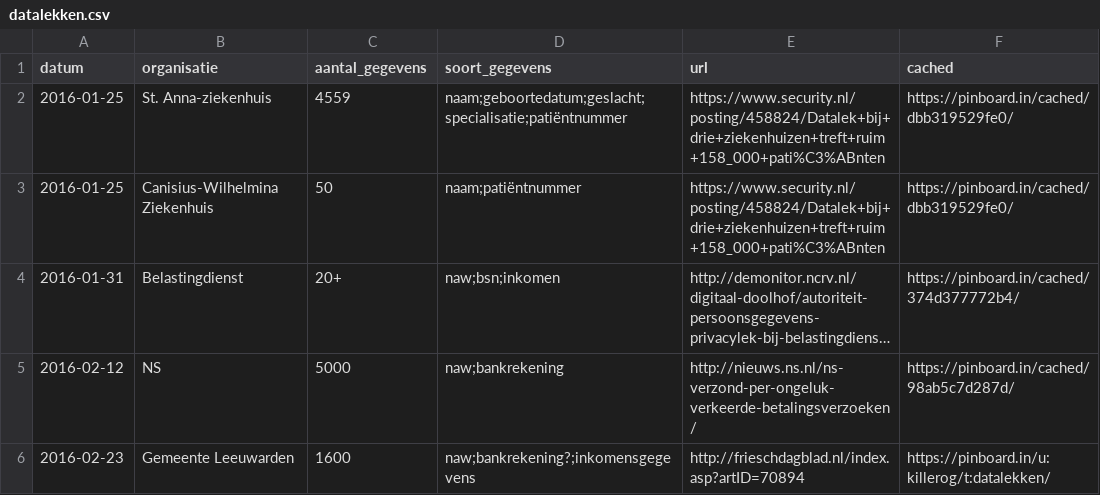
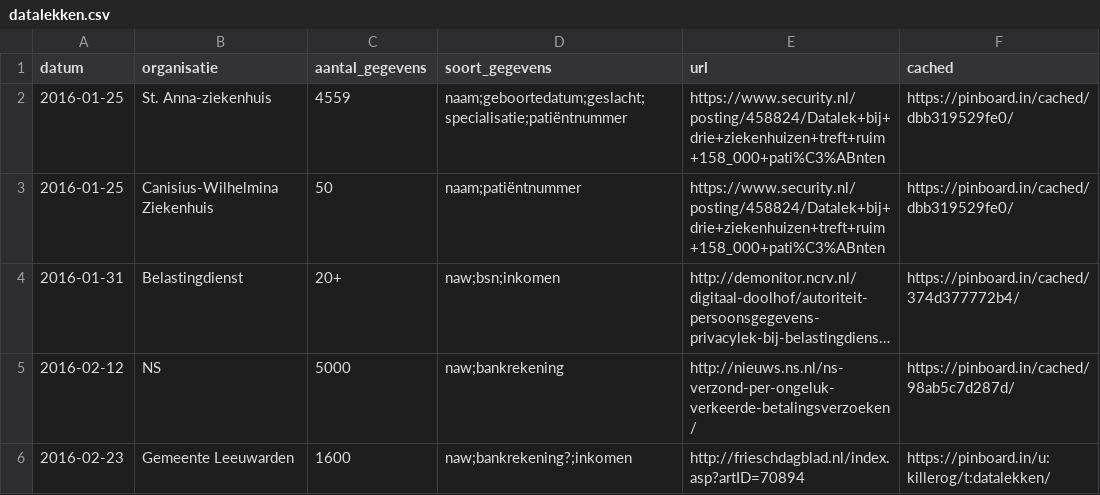
Before and after one commit to killerog/datalekken, a CSV file: datalekken.csv, drawn as a sheet; long unchanged cells end in ….

Commit message:
Consistency

```diff
--- a/datalekken.csv
+++ b/datalekken.csv
@@ -5,2 +5,2 @@ datum,organisatie,aantal_gegevens,soort_gegevens,url,cached
 2016-02-12,NS,5000,naw;bankrekening,http://nieuws.ns.nl/ns-verzond-per-ongeluk-verkeerde-betalingsverzoeken/,https://pinboard.in/cached/98ab5c7d287d/
-2016-02-23,Gemeente Leeuwarden,1600,naw;bankrekening?;inkomensgegevens,http://frieschdagblad.nl/index.asp?artID=70894,https://pinboard.in/u:killerog/t:datalekken/
+2016-02-23,Gemeente Leeuwarden,1600,naw;bankrekening?;inkomen,http://frieschdagblad.nl/index.asp?artID=70894,https://pinboard.in/u:killerog/t:datalekken/
```
